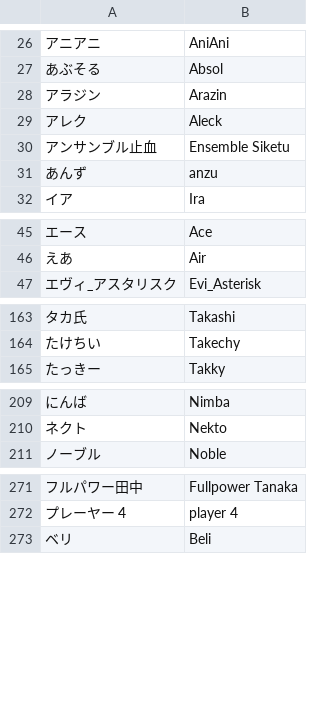
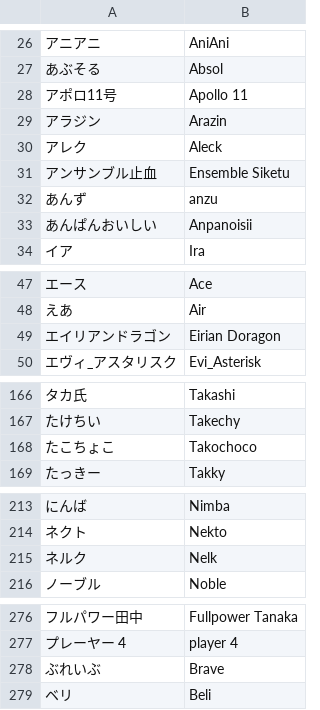
Before and after one commit to kenniky/smashgg-japanese-romanizer, a TSV file: irregular.tsv, drawn as a sheet; only a part is shown, gaps mark what is left out; the diff covers the shown part only; the diff names each change by its address in the sheet, - before the commit and + after, or states it on an @@ line.

Commit message:
shinosuma heroes #02

```diff
--- a/irregular.tsv
+++ b/irregular.tsv
+row 28: アポロ11号 | Apollo 11
+row 33: あんぱんおいしい | Anpanoisii
+row 49: エイリアンドラゴン | Eirian Doragon
+row 168: たこちょこ | Takochoco
+row 215: ネルク | Nelk
+row 278: ぶれいぶ | Brave
```
Also changed, not shown: 1 added row elsewhere in this file.
